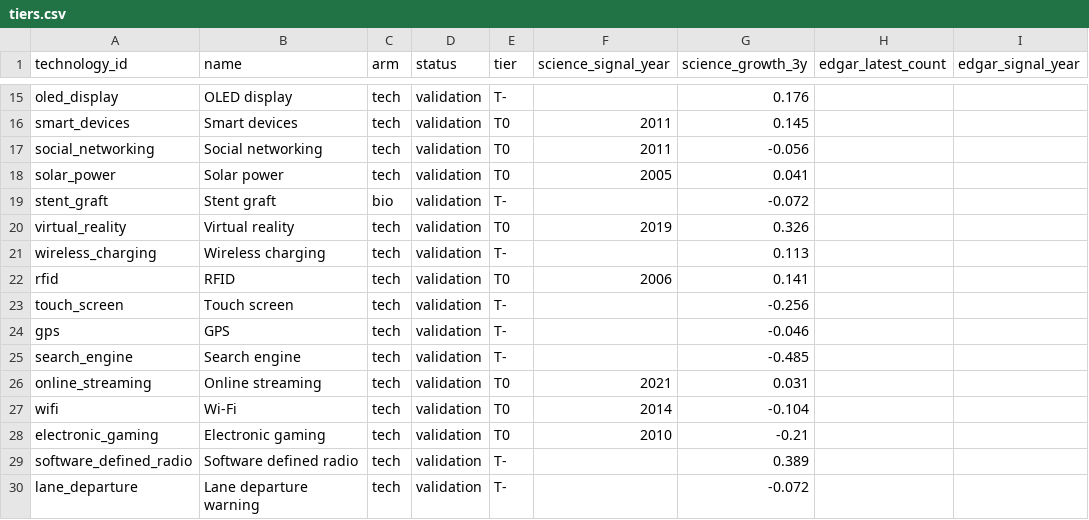
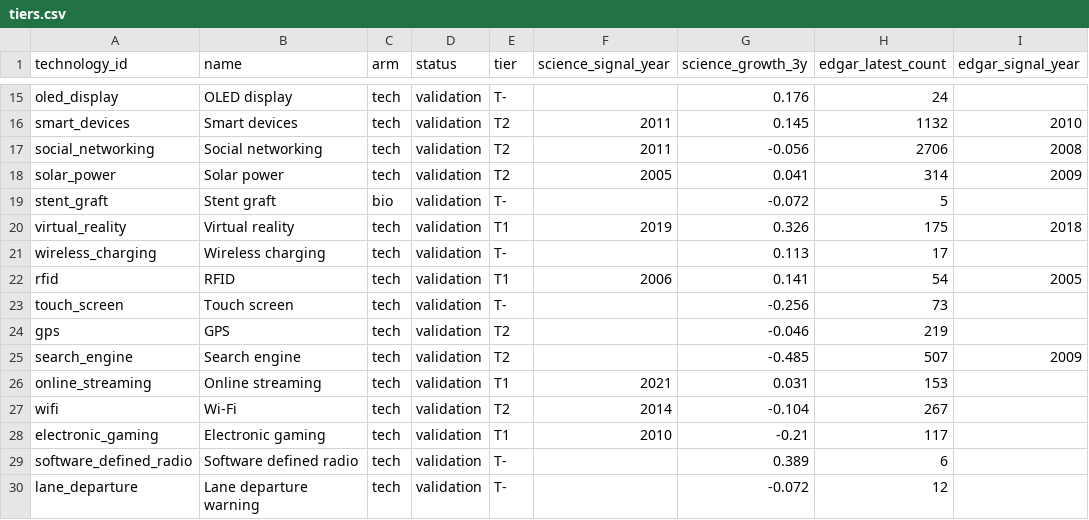
Before and after one commit to Kleb28/money-brain, a CSV file: outputs/tiers.csv, drawn as a sheet; only a part is shown, gaps mark what is left out; the diff covers the shown part only; the diff names each change by its address in the sheet, - before the commit and + after, or states it on an @@ line.

```diff
--- a/outputs/tiers.csv
+++ b/outputs/tiers.csv
-H15 (edgar_latest_count): (empty)
+H15 (edgar_latest_count): 24
-E16:E18 (tier): T0
+E16:E18 (tier): T2
-H16 (edgar_latest_count): (empty)
+H16 (edgar_latest_count): 1132
-I16 (edgar_signal_year): (empty)
+I16 (edgar_signal_year): 2010
-H17 (edgar_latest_count): (empty)
+H17 (edgar_latest_count): 2706
-I17 (edgar_signal_year): (empty)
+I17 (edgar_signal_year): 2008
-H18 (edgar_latest_count): (empty)
+H18 (edgar_latest_count): 314
-I18 (edgar_signal_year): (empty)
+I18 (edgar_signal_year): 2009
-H19 (edgar_latest_count): (empty)
+H19 (edgar_latest_count): 5
-E20 (tier): T0
+E20 (tier): T1
-H20 (edgar_latest_count): (empty)
+H20 (edgar_latest_count): 175
-I20 (edgar_signal_year): (empty)
+I20 (edgar_signal_year): 2018
-H21 (edgar_latest_count): (empty)
+H21 (edgar_latest_count): 17
-E22 (tier): T0
+E22 (tier): T1
-H22 (edgar_latest_count): (empty)
+H22 (edgar_latest_count): 54
-I22 (edgar_signal_year): (empty)
+I22 (edgar_signal_year): 2005
-H23 (edgar_latest_count): (empty)
+H23 (edgar_latest_count): 73
-E24:E25 (tier): T-
+E24:E25 (tier): T2
-H24 (edgar_latest_count): (empty)
+H24 (edgar_latest_count): 219
-H25 (edgar_latest_count): (empty)
+H25 (edgar_latest_count): 507
-I25 (edgar_signal_year): (empty)
+I25 (edgar_signal_year): 2009
-E26 (tier): T0
+E26 (tier): T1
-H26 (edgar_latest_count): (empty)
+H26 (edgar_latest_count): 153
-E27 (tier): T0
+E27 (tier): T2
-H27 (edgar_latest_count): (empty)
+H27 (edgar_latest_count): 267
-E28 (tier): T0
+E28 (tier): T1
-H28 (edgar_latest_count): (empty)
+H28 (edgar_latest_count): 117
-H29 (edgar_latest_count): (empty)
+H29 (edgar_latest_count): 6
-H30 (edgar_latest_count): (empty)
+H30 (edgar_latest_count): 12
```
Also changed, not shown: 35 edited cells elsewhere in this file, outputs/signals.csv, 3 other files.
